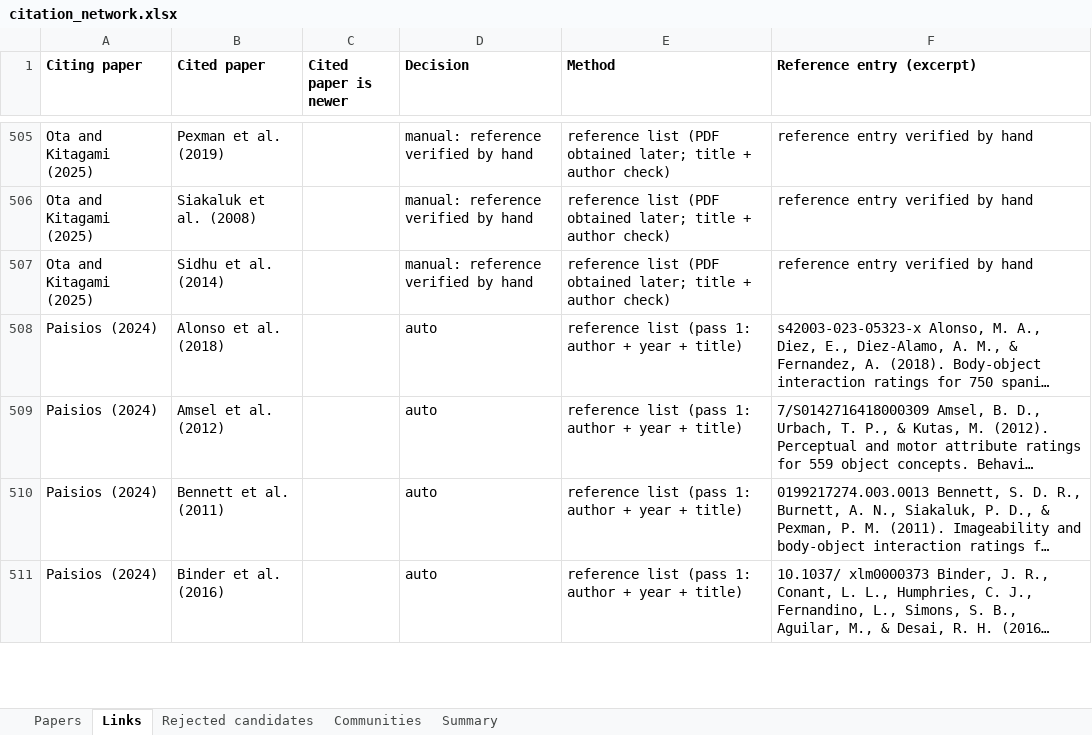
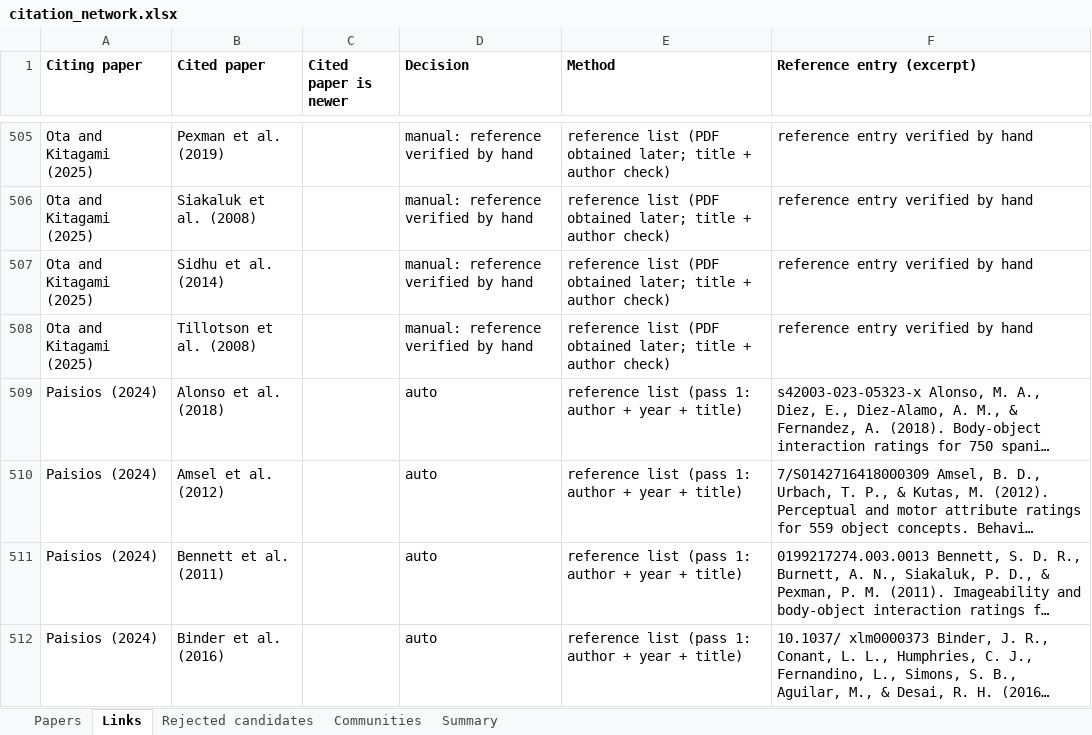
Before and after one commit to AlexMiklashevsky/sensorimotor-word-norms, an Excel workbook: data/citation_network.xlsx, sheet Links, drawn as a sheet; only a part is shown, gaps mark what is left out; long unchanged cells end in …; values as stored, in another font and other column widths than the file's, no borders; the diff names each change by its address in the sheet, - before the commit and + after, or states it on an @@ line.

```diff
--- a/data/citation_network.xlsx (sheet Links)
+++ b/data/citation_network.xlsx (sheet Links)
+row 508: Ota and Kitagami (2025) | Tillotson et al. (2008) |  | manual: reference verified by hand | reference list (PDF obtained later; title + author check) | reference entry verified by hand
```
Also changed, not shown: sheet Papers, sheet Rejected candidates, sheet Communities, sheet Summary, data/sensorimotor_norms_table.xlsx, 17 other files.
